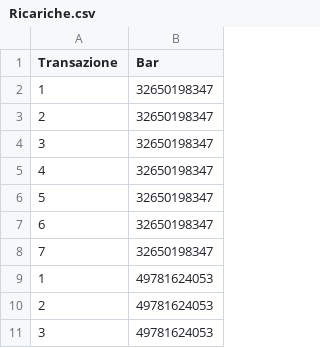
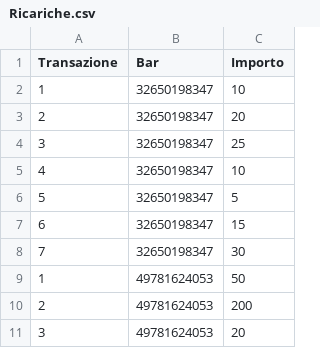
Before and after one commit to LBartolini/Progetto_BDSI, a CSV file: Ricariche.csv, drawn as a sheet; only a part is shown; the diff names each change by its address in the sheet, - before the commit and + after, or states it on an @@ line.

```diff
--- a/Ricariche.csv
+++ b/Ricariche.csv
+column C (Importo), rows 2-11: 10 | 20 | 25 | 10 | 5 | 15 | 30 | 50 | 200 | 20
```
Also changed, not shown: Transazione.csv, 1 other file.
